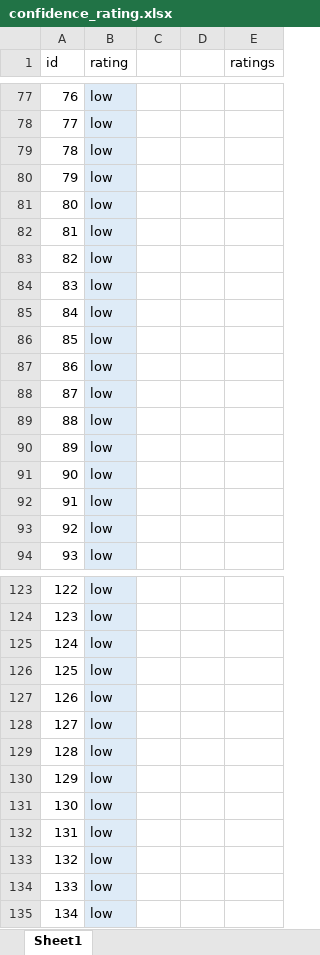
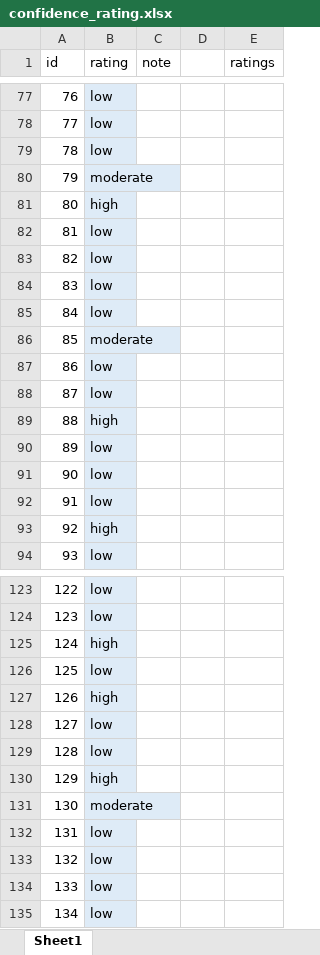
Before and after one commit to octo-weilian/mapping-wetlands, an Excel workbook: data/sample/accuracy_assesment/confidence_rating.xlsx, sheet Sheet1, drawn as a sheet; only a part is shown, gaps mark what is left out; values as stored, in another font and other column widths than the file's, no borders; table styles not drawn; the diff covers the shown part only; the diff names each change by its address in the sheet, - before the commit and + after, or states it on an @@ line.

```diff
--- a/data/sample/accuracy_assesment/confidence_rating.xlsx (sheet Sheet1)
+++ b/data/sample/accuracy_assesment/confidence_rating.xlsx (sheet Sheet1)
-C1: (empty)
+C1: note
-B80 (rating): low
+B80 (rating): moderate
-B81 (rating): low
+B81 (rating): high
-B86 (rating): low
+B86 (rating): moderate
-B89 (rating): low
+B89 (rating): high
-B93 (rating): low
+B93 (rating): high
-B125 (rating): low
+B125 (rating): high
-B127 (rating): low
+B127 (rating): high
-B130 (rating): low
+B130 (rating): high
-B131 (rating): low
+B131 (rating): moderate
```
Also changed, not shown: 42 edited cells elsewhere in this sheet, 4 other files.
